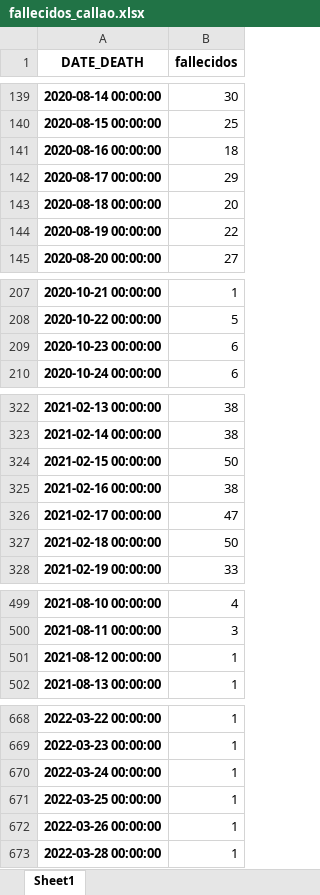
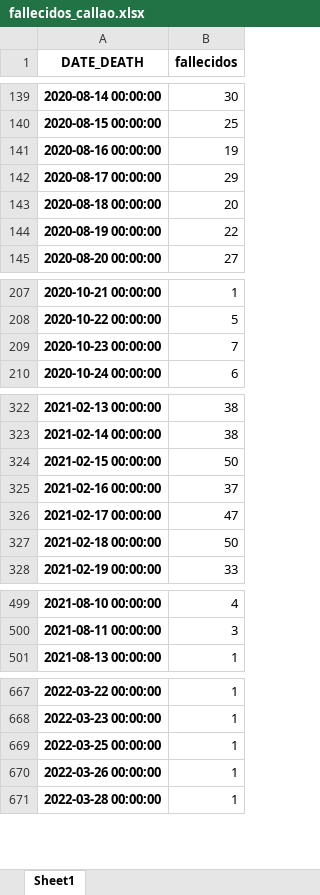
Before and after one commit to pportocarrero/Covid-19, an Excel workbook: regiones/fallecidos_callao.xlsx, sheet Sheet1, drawn as a sheet; only a part is shown, gaps mark what is left out; values as stored, in another font and other column widths than the file's, no borders; the diff covers the shown part only; the diff names each change by its address in the sheet, - before the commit and + after, or states it on an @@ line.

```diff
--- a/regiones/fallecidos_callao.xlsx (sheet Sheet1)
+++ b/regiones/fallecidos_callao.xlsx (sheet Sheet1)
-B141 (fallecidos): 18
+B141 (fallecidos): 19
-B209 (fallecidos): 6
+B209 (fallecidos): 7
-B325 (fallecidos): 38
+B325 (fallecidos): 37
-row 501: 2021-08-12 00:00:00 | 1
-row 670: 2022-03-24 00:00:00 | 1
```
Also changed, not shown: 3 edited cells elsewhere in this sheet, regiones/casos_arequipa.xlsx, regiones/casos_cajamarca.xlsx, 48 other files.
